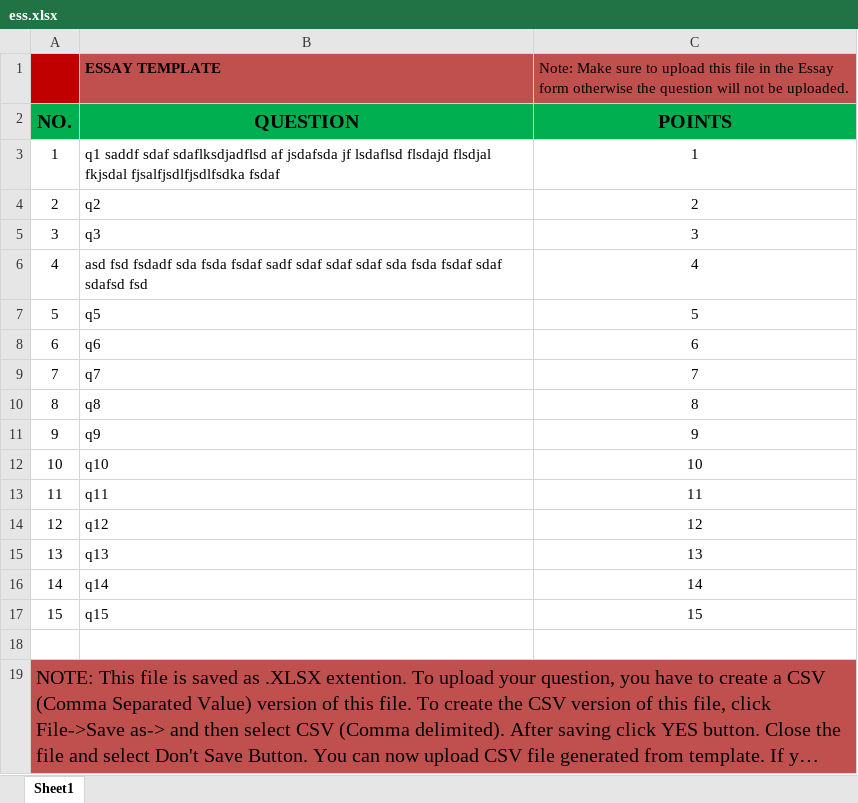
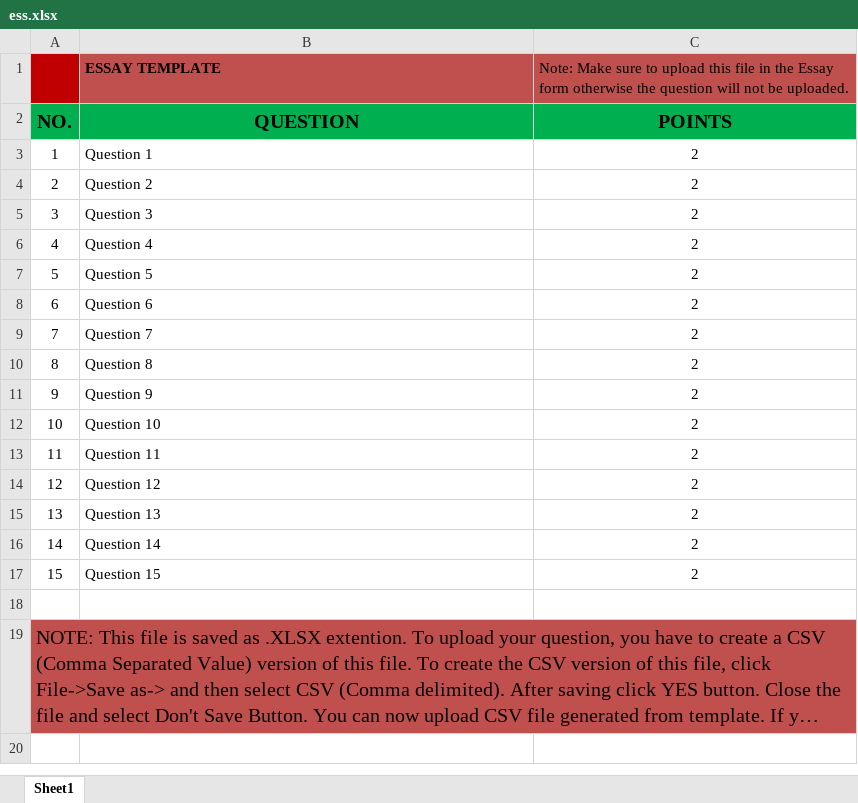
Before and after one commit to jakecorn/Web-based-Examination-with-Data-Analytics-Using-Laravel, an Excel workbook: public/template/ess.xlsx, sheet Sheet1, drawn as a sheet; long unchanged cells end in …; values as stored, in another font and other column widths than the file's, no borders; the diff names each change by its address in the sheet, - before the commit and + after, or states it on an @@ line.

```diff
--- a/public/template/ess.xlsx (sheet Sheet1)
+++ b/public/template/ess.xlsx (sheet Sheet1)
-B3 (ESSAY TEMPLATE): q1 saddf sdaf sdaflksdjadflsd af jsdafsda jf lsdaflsd flsdajd flsdjal fkjsdal fjsalfjsdlfjsdlfsdka fsdaf
+B3 (ESSAY TEMPLATE): Question 1
-C3: 1
+C3: 2
-B4 (ESSAY TEMPLATE): q2
+B4 (ESSAY TEMPLATE): Question 2
-B5 (ESSAY TEMPLATE): q3
+B5 (ESSAY TEMPLATE): Question 3
-C5: 3
+C5: 2
-B6 (ESSAY TEMPLATE): asd fsd fsdadf sda fsda fsdaf sadf sdaf sdaf sdaf sda fsda fsdaf sdaf sdafsd fsd
+B6 (ESSAY TEMPLATE): Question 4
-C6: 4
+C6: 2
-B7 (ESSAY TEMPLATE): q5
+B7 (ESSAY TEMPLATE): Question 5
-C7: 5
+C7: 2
-B8 (ESSAY TEMPLATE): q6
+B8 (ESSAY TEMPLATE): Question 6
-C8: 6
+C8: 2
-B9 (ESSAY TEMPLATE): q7
+B9 (ESSAY TEMPLATE): Question 7
-C9: 7
+C9: 2
-B10 (ESSAY TEMPLATE): q8
+B10 (ESSAY TEMPLATE): Question 8
-C10: 8
+C10: 2
-B11 (ESSAY TEMPLATE): q9
+B11 (ESSAY TEMPLATE): Question 9
-C11: 9
+C11: 2
-B12 (ESSAY TEMPLATE): q10
+B12 (ESSAY TEMPLATE): Question 10
-C12: 10
+C12: 2
-B13 (ESSAY TEMPLATE): q11
+B13 (ESSAY TEMPLATE): Question 11
-C13: 11
+C13: 2
-B14 (ESSAY TEMPLATE): q12
+B14 (ESSAY TEMPLATE): Question 12
-C14: 12
+C14: 2
-B15 (ESSAY TEMPLATE): q13
+B15 (ESSAY TEMPLATE): Question 13
-C15: 13
+C15: 2
-B16 (ESSAY TEMPLATE): q14
+B16 (ESSAY TEMPLATE): Question 14
-C16: 14
+C16: 2
-B17 (ESSAY TEMPLATE): q15
+B17 (ESSAY TEMPLATE): Question 15
-C17: 15
+C17: 2
```
Also changed, not shown: public/template/ide.xlsx, public/template/mat.xlsx, 22 other files.
